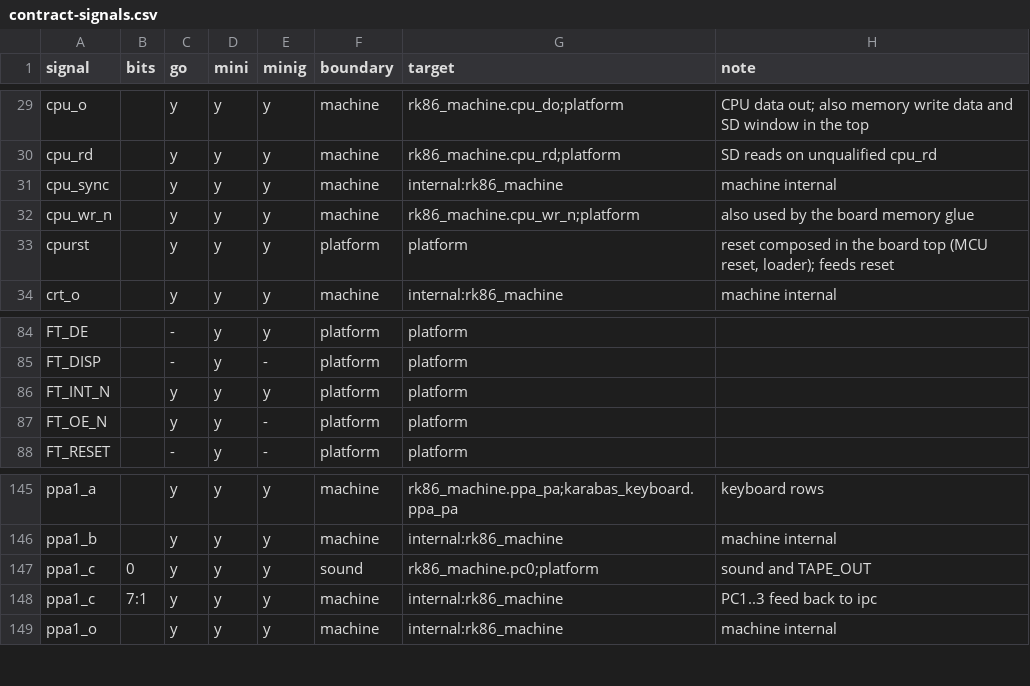
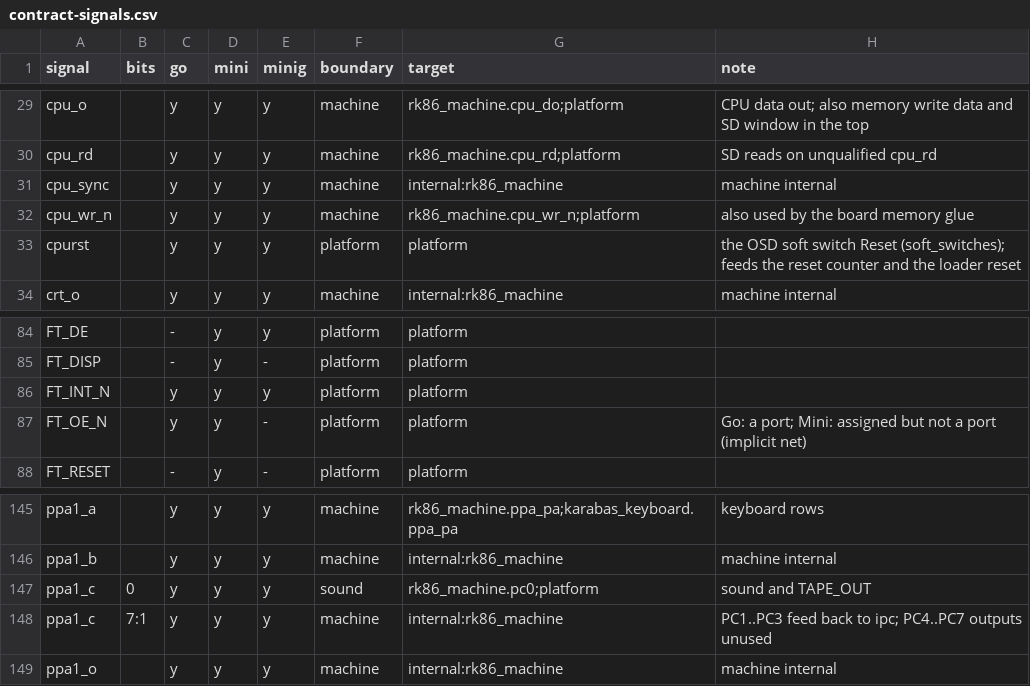
Before and after one commit to BarabashkaD/karabas-go-core-rk86, a CSV file: docs/contract-signals.csv, drawn as a sheet; only a part is shown, gaps mark what is left out.

```diff
--- a/docs/contract-signals.csv
+++ b/docs/contract-signals.csv
@@ -32,3 +32,3 @@ cpu_sync,,y,y,y,machine,internal:rk86_machine,machine internal
 cpu_wr_n,,y,y,y,machine,rk86_machine.cpu_wr_n;platform,also used by the board memory glue
-cpurst,,y,y,y,platform,platform,"reset composed in the board top (MCU reset, loader); feeds reset"
+cpurst,,y,y,y,platform,platform,"the OSD soft switch Reset (soft_switches); feeds the reset counter and the loader reset"
 crt_o,,y,y,y,machine,internal:rk86_machine,machine internal
@@ -86,3 +86,3 @@ FT_DISP,,-,y,-,platform,platform,
 FT_INT_N,,y,y,y,platform,platform,
-FT_OE_N,,y,y,-,platform,platform,
+FT_OE_N,,y,y,-,platform,platform,"Go: a port; Mini: assigned but not a port (implicit net)"
 FT_RESET,,-,y,-,platform,platform,
@@ -147,3 +147,3 @@ ppa1_b,,y,y,y,machine,internal:rk86_machine,machine internal
 ppa1_c,0,y,y,y,sound,rk86_machine.pc0;platform,sound and TAPE_OUT
-ppa1_c,7:1,y,y,y,machine,internal:rk86_machine,PC1..3 feed back to ipc
+ppa1_c,7:1,y,y,y,machine,internal:rk86_machine,PC1..PC3 feed back to ipc; PC4..PC7 outputs unused
 ppa1_o,,y,y,y,machine,internal:rk86_machine,machine internal
```
Also changed, not shown: 2 other files.
